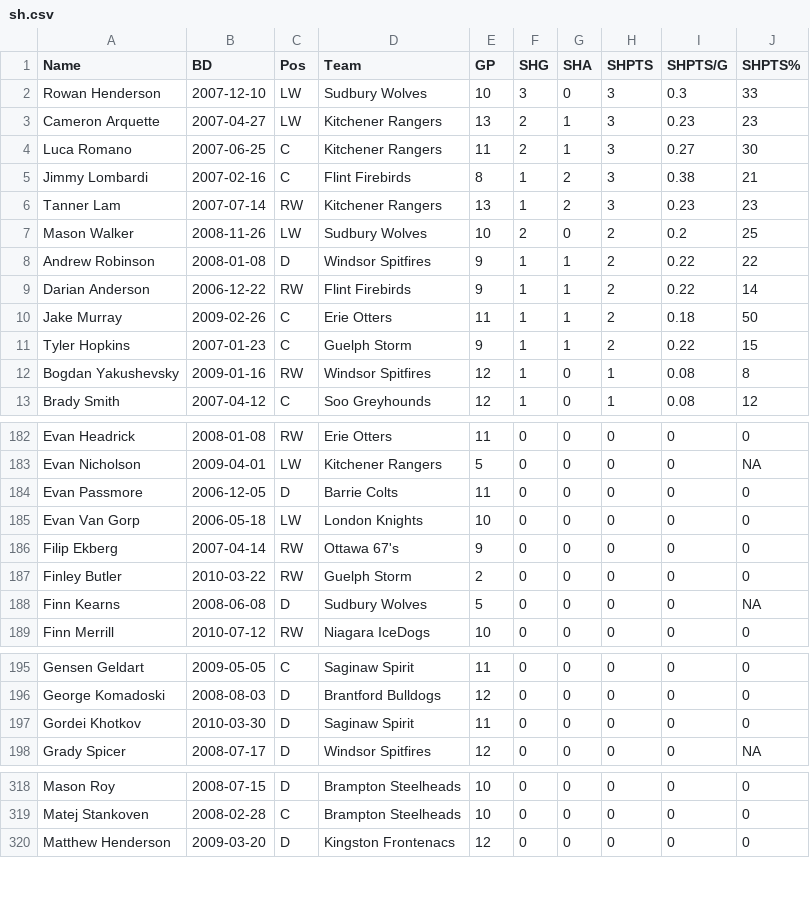
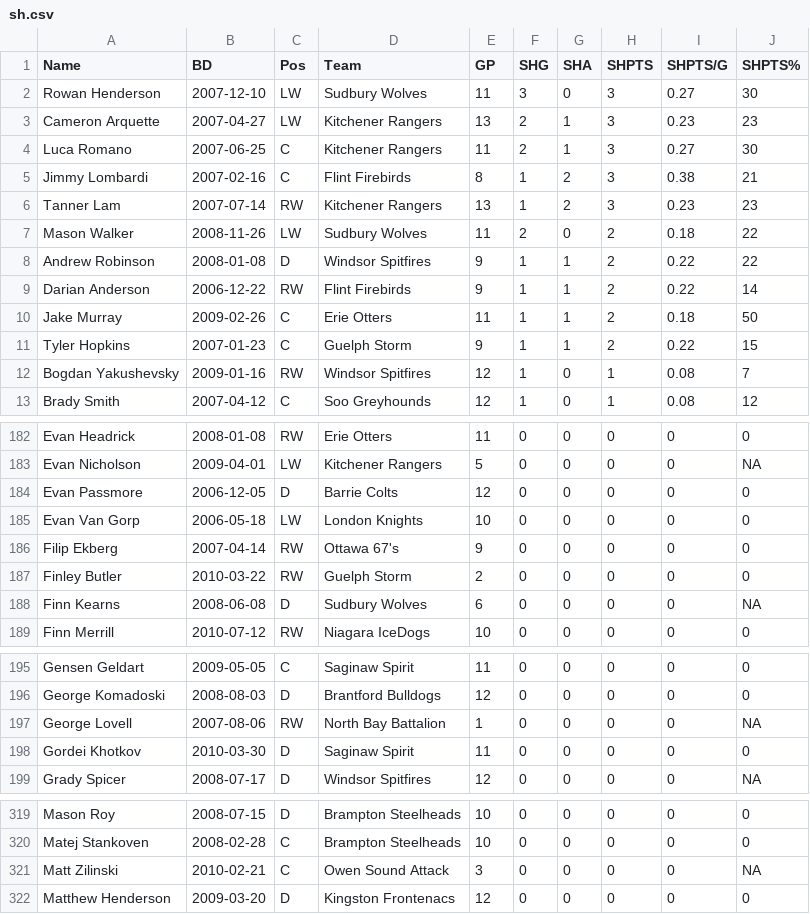
Before and after one commit to NoahCornish/OHLDataHub, a CSV file: data/current/sh.csv, drawn as a sheet; only a part is shown, gaps mark what is left out; the diff covers the shown part only.

```diff
--- a/data/current/sh.csv
+++ b/data/current/sh.csv
@@ -1,3 +1,3 @@
 "Name","BD","Pos","Team","GP","SHG","SHA","SHPTS","SHPTS/G","SHPTS%"
-"Rowan Henderson",2007-12-10,"LW","Sudbury Wolves",10,3,0,3,0.3,33
+"Rowan Henderson",2007-12-10,"LW","Sudbury Wolves",11,3,0,3,0.27,30
 "Cameron Arquette",2007-04-27,"LW","Kitchener Rangers",13,2,1,3,0.23,23
@@ -6,3 +6,3 @@
 "Tanner Lam",2007-07-14,"RW","Kitchener Rangers",13,1,2,3,0.23,23
-"Mason Walker",2008-11-26,"LW","Sudbury Wolves",10,2,0,2,0.2,25
+"Mason Walker",2008-11-26,"LW","Sudbury Wolves",11,2,0,2,0.18,22
 "Andrew Robinson",2008-01-08,"D","Windsor Spitfires",9,1,1,2,0.22,22
@@ -11,3 +11,3 @@
 "Tyler Hopkins",2007-01-23,"C","Guelph Storm",9,1,1,2,0.22,15
-"Bogdan Yakushevsky",2009-01-16,"RW","Windsor Spitfires",12,1,0,1,0.08,8
+"Bogdan Yakushevsky",2009-01-16,"RW","Windsor Spitfires",12,1,0,1,0.08,7
 "Brady Smith",2007-04-12,"C","Soo Greyhounds",12,1,0,1,0.08,12
@@ -183,3 +183,3 @@
 "Evan Nicholson",2009-04-01,"LW","Kitchener Rangers",5,0,0,0,0,NA
-"Evan Passmore",2006-12-05,"D","Barrie Colts",11,0,0,0,0,0
+"Evan Passmore",2006-12-05,"D","Barrie Colts",12,0,0,0,0,0
 "Evan Van Gorp",2006-05-18,"LW","London Knights",10,0,0,0,0,0
@@ -187,3 +187,3 @@
 "Finley Butler",2010-03-22,"RW","Guelph Storm",2,0,0,0,0,0
-"Finn Kearns",2008-06-08,"D","Sudbury Wolves",5,0,0,0,0,NA
+"Finn Kearns",2008-06-08,"D","Sudbury Wolves",6,0,0,0,0,NA
 "Finn Merrill",2010-07-12,"RW","Niagara IceDogs",10,0,0,0,0,0
@@ -196,2 +196,3 @@
 "George Komadoski",2008-08-03,"D","Brantford Bulldogs",12,0,0,0,0,0
+"George Lovell",2007-08-06,"RW","North Bay Battalion",1,0,0,0,0,NA
 "Gordei Khotkov",2010-03-30,"D","Saginaw Spirit",11,0,0,0,0,0
@@ -319,2 +320,3 @@
 "Matej Stankoven",2008-02-28,"C","Brampton Steelheads",10,0,0,0,0,0
+"Matt Zilinski",2010-02-21,"C","Owen Sound Attack",3,0,0,0,0,NA
 "Matthew Henderson",2009-03-20,"D","Kingston Frontenacs",12,0,0,0,0,0
```
Also changed, not shown: 48 edited cells elsewhere in this file, data/current/draft.csv, data/current/ev.csv, 5 other files.
